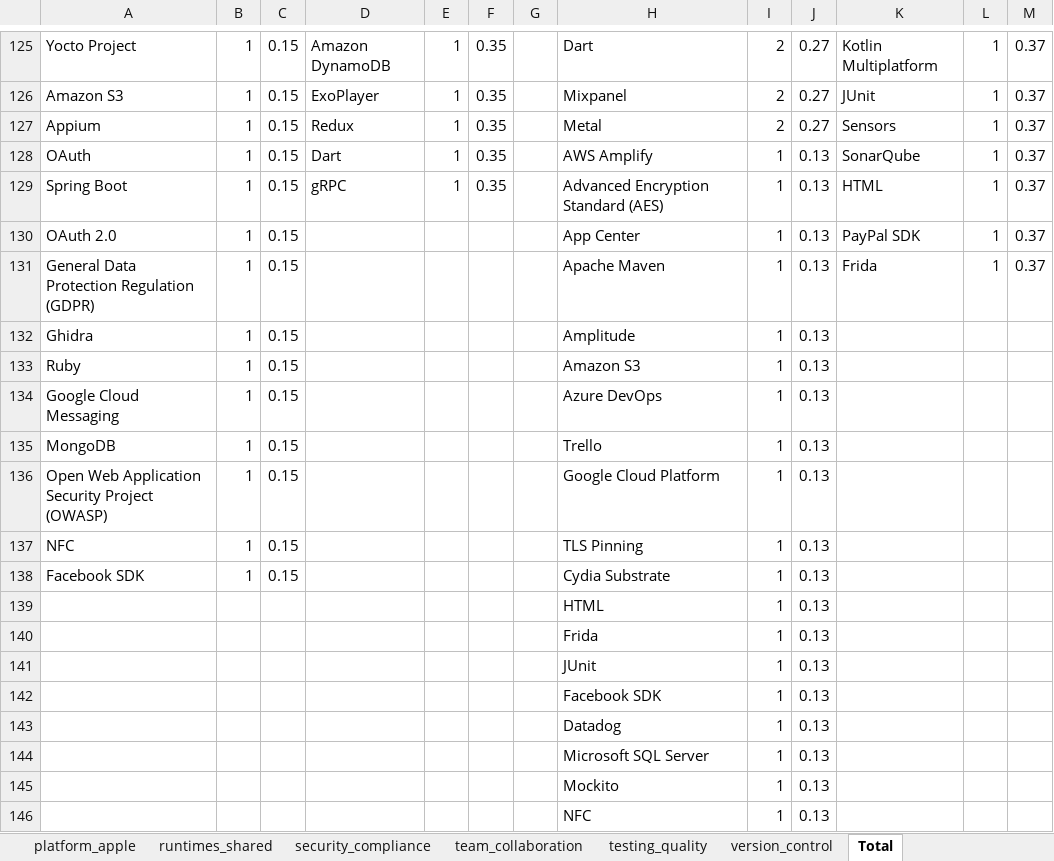
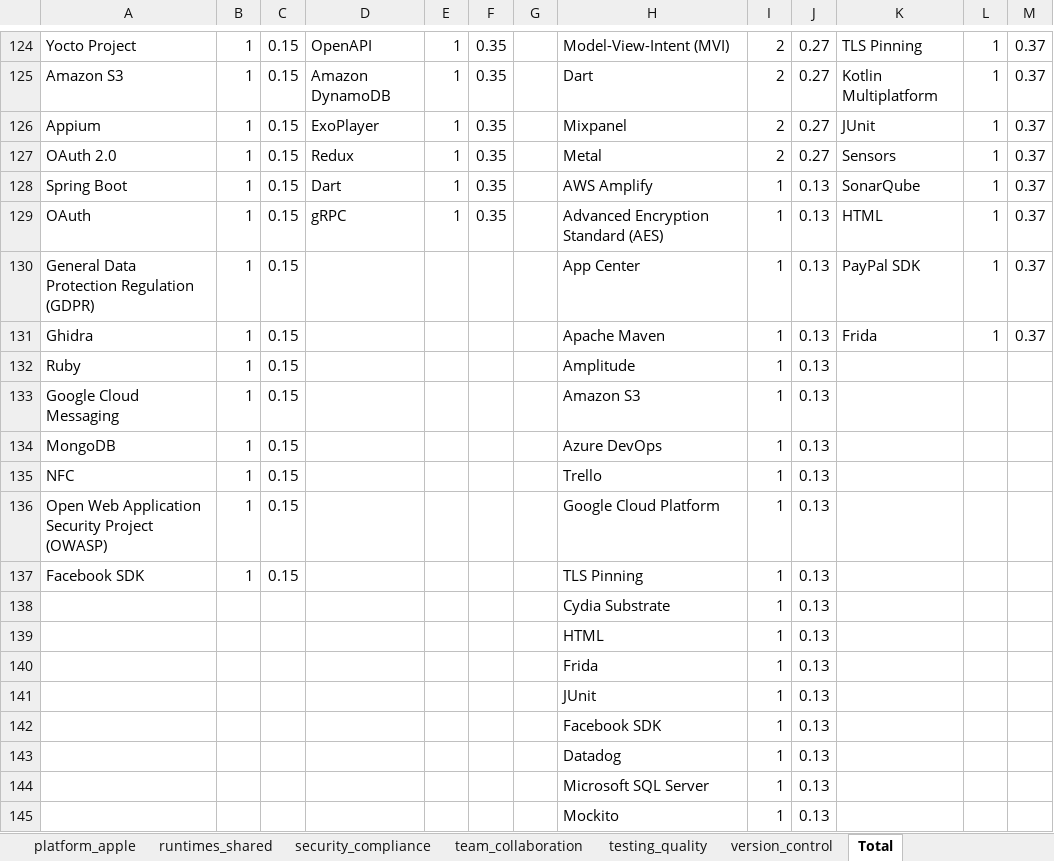
Before and after one commit to S0la1re/Research-work-new, an Excel workbook: data/all_tables.xlsx, sheet Total, drawn as a sheet; only a part is shown, gaps mark what is left out; the shorter side is filled out with more unchanged rows; values as stored, in another font and other column widths than the file's, no borders; removed rows and columns are numbered as before the commit, all else as after; the diff covers the shown part only; the diff names each change by its address in the sheet, - before the commit and + after, or states it on an @@ line.

```diff
--- a/data/all_tables.xlsx (sheet Total)
+++ b/data/all_tables.xlsx (sheet Total)
-D124: Amazon DynamoDB
+D124: OpenAPI
-H124: Dart
+H124: Model-View-Intent (MVI)
-K124: Kotlin Multiplatform
+K124: TLS Pinning
-D125: ExoPlayer
+D125: Amazon DynamoDB
-H125: Mixpanel
+H125: Dart
-K125: JUnit
+K125: Kotlin Multiplatform
-D126: Redux
+D126: ExoPlayer
-H126: Metal
+H126: Mixpanel
-K126: Sensors
+K126: JUnit
+row 127: OAuth 2.0 | 1 | 0.15 | Redux | 1 | 0.35 |  | Metal | 2 | 0.27 | Sensors | 1 | 0.37
-A128: OAuth
+A128: Spring Boot
-A129: Spring Boot
+A129: OAuth
-row 130: OAuth 2.0 | 1 | 0.15 |  |  |  |  | App Center | 1 | 0.13 | PayPal SDK | 1 | 0.37
-H130: Apache Maven
+H130: App Center
-K130: Frida
+K130: PayPal SDK
-H131: Amplitude
+H131: Apache Maven
-K131: (empty)
+K131: Frida
-L131: (empty)
+L131: 1
-M131: (empty)
+M131: 0.37
-H132: Amazon S3
+H132: Amplitude
-H133: Azure DevOps
+H133: Amazon S3
-H134: Trello
+H134: Azure DevOps
+row 135: NFC | 1 | 0.15 |  |  |  |  | Trello | 1 | 0.13
-row 137: NFC | 1 | 0.15 |  |  |  |  | TLS Pinning | 1 | 0.13
-H137: Cydia Substrate
+H137: TLS Pinning
+row 138:  |  |  |  |  |  |  | Cydia Substrate | 1 | 0.13
```
Also changed, not shown: 1 removed row and 72 edited cells elsewhere in this sheet, sheet design_guidelines, 7 other files.
